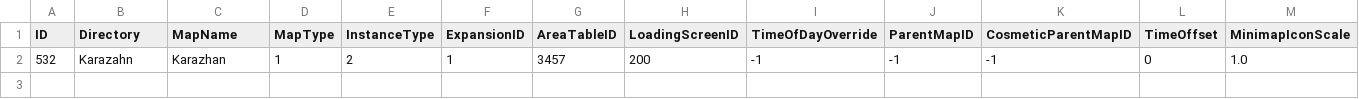
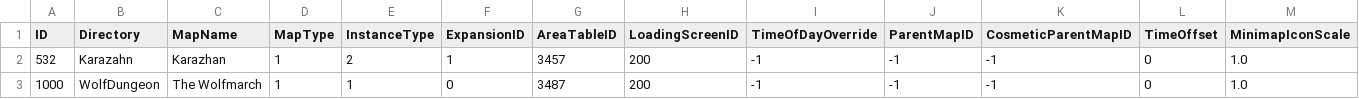
Before and after one commit to Novivy/HermesProxy, a CSV file: HermesProxy/CSV/Hotfix/Map1.csv, drawn as a sheet; only a part is shown; rows hold the shown columns only; the diff names each change by its address in the sheet, - before the commit and + after, or states it on an @@ line.

```diff
--- a/HermesProxy/CSV/Hotfix/Map1.csv
+++ b/HermesProxy/CSV/Hotfix/Map1.csv
+row 3: 1000 | WolfDungeon | The Wolfmarch | 1 | 1 | 0 | 3487 | 200 | -1 | -1 | -1 | 0 | 1.0
```
Also changed, not shown: HermesProxy/CSV/Hotfix/AreaTable1.csv.
